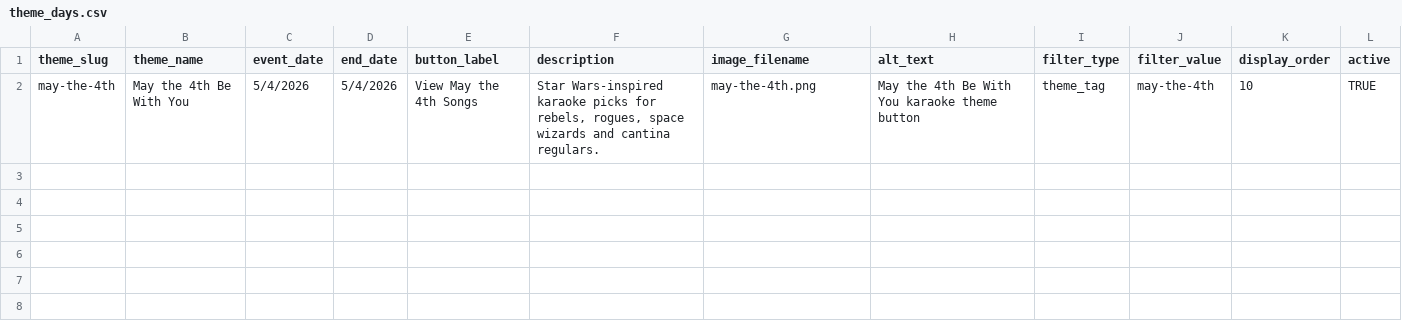
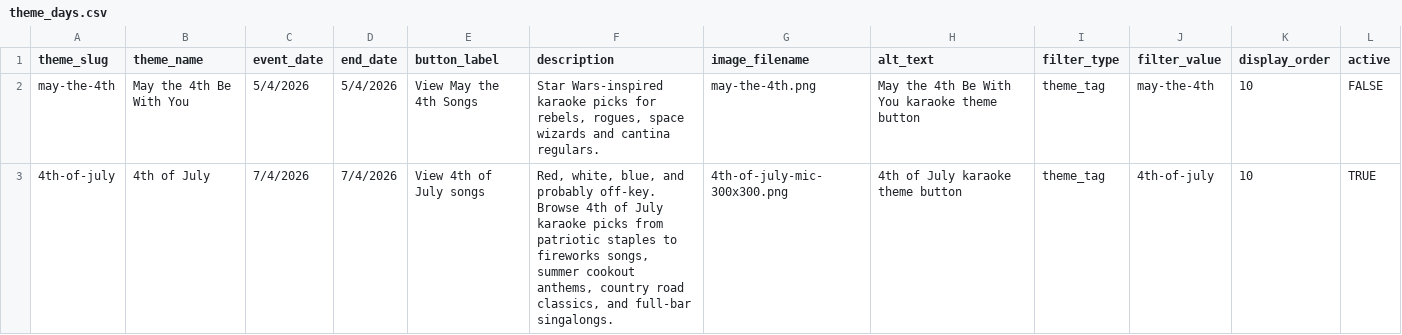
Before and after one commit to treasurevalleytechtavern/Overland-Songs, a CSV file: theme_days.csv, drawn as a sheet.

```diff
--- a/theme_days.csv
+++ b/theme_days.csv
@@ -1,2 +1,3 @@
 theme_slug,theme_name,event_date,end_date,button_label,description,image_filename,alt_text,filter_type,filter_value,display_order,active
-may-the-4th,May the 4th Be With You,5/4/2026,5/4/2026,View May the 4th Songs,"Star Wars-inspired karaoke picks for rebels, rogues, space wizards and cantina regulars. ",may-the-4th.png,May the 4th Be With You karaoke theme button,theme_tag,may-the-4th,10,TRUE
+may-the-4th,May the 4th Be With You,5/4/2026,5/4/2026,View May the 4th Songs,"Star Wars-inspired karaoke picks for rebels, rogues, space wizards and cantina regulars. ",may-the-4th.png,May the 4th Be With You karaoke theme button,theme_tag,may-the-4th,10,FALSE
+4th-of-july,4th of July,7/4/2026,7/4/2026,View 4th of July songs,"Red, white, blue, and probably off-key. Browse 4th of July karaoke picks from patriotic staples to fireworks songs, summer cookout anthems, country road classics, and full-bar singalongs.",4th-of-july-mic-300x300.png,4th of July karaoke theme button,theme_tag,4th-of-july,10,TRUE
```
Also changed, not shown: 2 other files.
